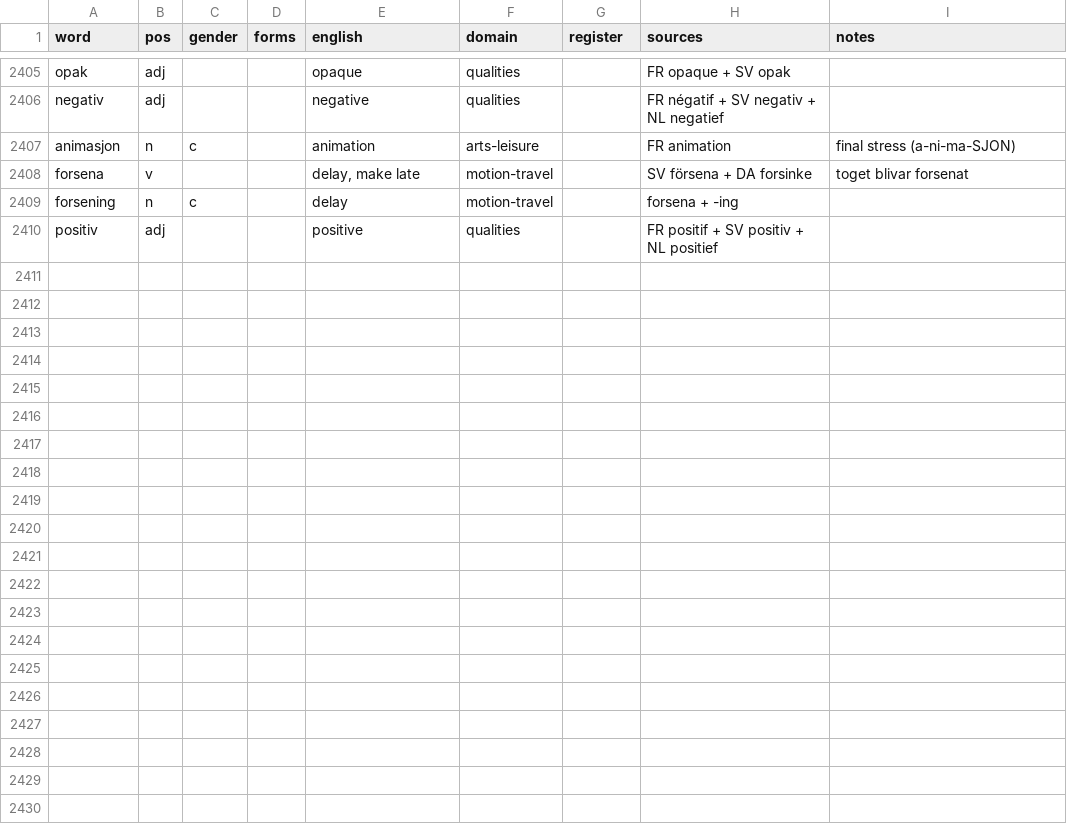
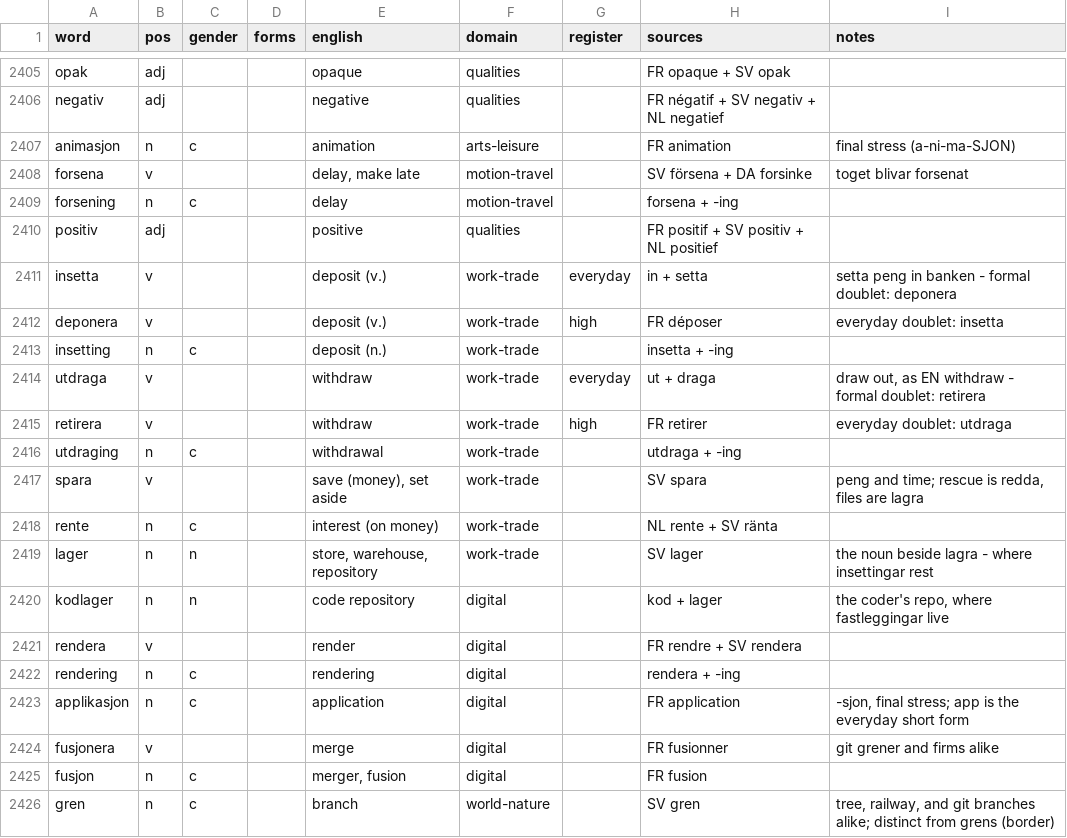
Before and after one commit to jeffkloy/laphurdeen, a TSV file: LEXICON.tsv, drawn as a sheet; only a part is shown, gaps mark what is left out.

```diff
--- a/LEXICON.tsv
+++ b/LEXICON.tsv
@@ -2410 +2410,17 @@ forsening	n	c		delay	motion-travel		forsena + -ing
 positiv	adj			positive	qualities		FR positif + SV positiv + NL positief	
+insetta	v			deposit (v.)	work-trade	everyday	in + setta	setta peng in banken - formal doublet: deponera
+deponera	v			deposit (v.)	work-trade	high	FR déposer	everyday doublet: insetta
+insetting	n	c		deposit (n.)	work-trade		insetta + -ing	
+utdraga	v			withdraw	work-trade	everyday	ut + draga	draw out, as EN withdraw - formal doublet: retirera
+retirera	v			withdraw	work-trade	high	FR retirer	everyday doublet: utdraga
+utdraging	n	c		withdrawal	work-trade		utdraga + -ing	
+spara	v			save (money), set aside	work-trade		SV spara	peng and time; rescue is redda, files are lagra
+rente	n	c		interest (on money)	work-trade		NL rente + SV ränta	
+lager	n	n		store, warehouse, repository	work-trade		SV lager	the noun beside lagra - where insettingar rest
+kodlager	n	n		code repository	digital		kod + lager	the coder's repo, where fastleggingar live
+rendera	v			render	digital		FR rendre + SV rendera	
+rendering	n	c		rendering	digital		rendera + -ing	
+applikasjon	n	c		application	digital		FR application	-sjon, final stress; app is the everyday short form
+fusjonera	v			merge	digital		FR fusionner	git grener and firms alike
+fusjon	n	c		merger, fusion	digital		FR fusion	
+gren	n	c		branch	world-nature		SV gren	tree, railway, and git branches alike; distinct from grens (border)
```
Also changed, not shown: 1 other file.
